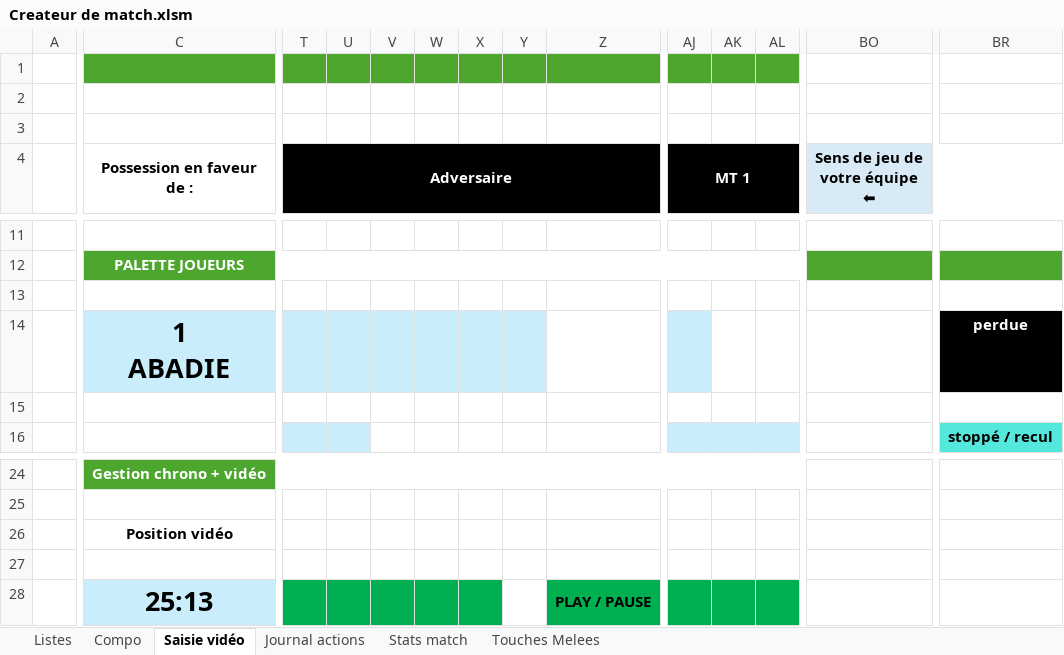
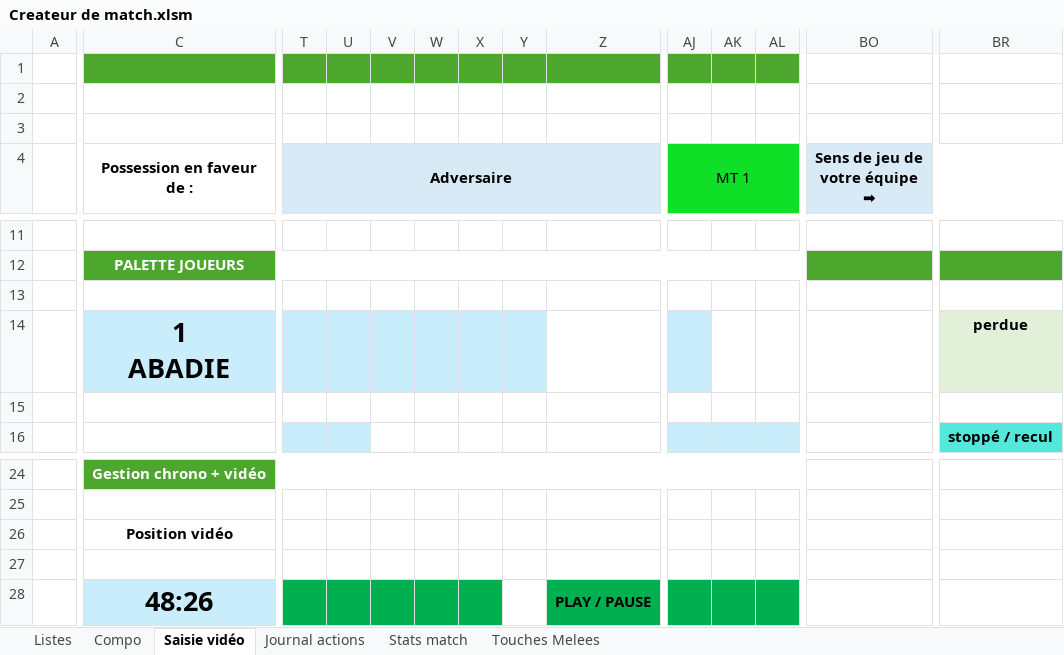
Before and after one commit to Bastien-32/RugbyStatsVeo, an Excel workbook: Createur de match.xlsm, sheet Saisie vidéo, drawn as a sheet; only a part is shown, gaps mark what is left out; values as stored, in another font and other column widths than the file's, no borders; charts and pictures not drawn; ↵ is a line break in a cell; the diff covers the shown part only; the diff names each change by its address in the sheet, - before the commit and + after, or states it on an @@ line.

Commit message:
feat: la reprise en touche demande qui recupere la possession

```diff
--- a/Createur de match.xlsm (sheet Saisie vidéo)
+++ b/Createur de match.xlsm (sheet Saisie vidéo)
-T4:Z4 fill: #000000
+T4:Z4 fill: #D9EAF7
-T4 text colour: #FFFFFF
+T4 text colour: black
-AJ4:AL4 fill: #000000
+AJ4:AL4 fill: #0FDF27
@@ AJ4 text colour: #FFFFFF → black, bold: on → off @@
-BO4: Sens de jeu de votre équipe ↵ ⬅
+BO4: Sens de jeu de votre équipe ↵ ➡
@@ BR14 text colour: #FFFFFF → black, fill: #000000 → #E2F0D9 @@
-C28 (Possession en faveur de :): 25:13
+C28 (Possession en faveur de :): 48:26
```
Also changed, not shown: cell formats elsewhere in this sheet, sheet Touches Melees, sheet Stats match, 8 other files.
